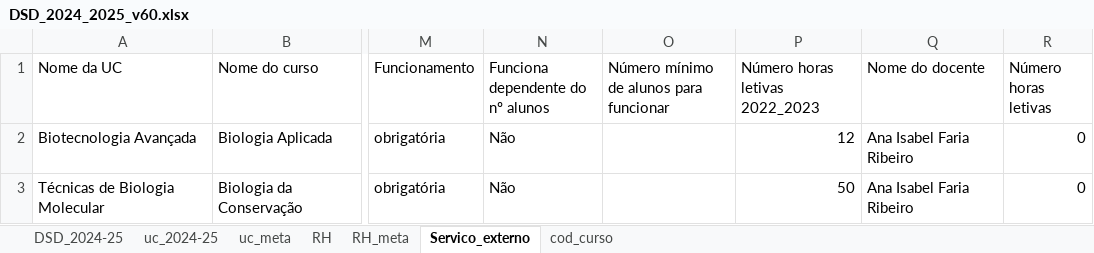
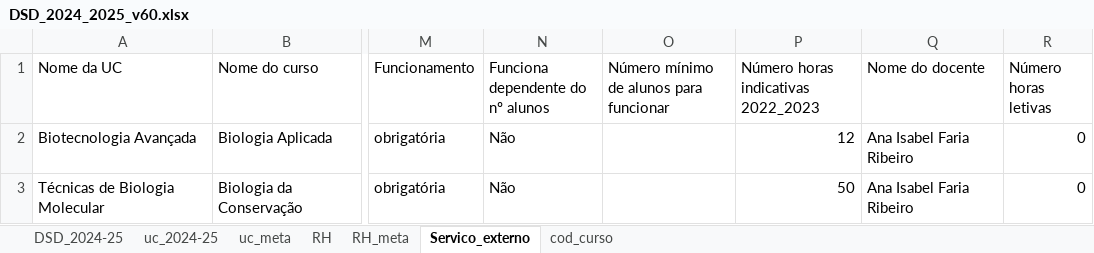
Before and after one commit to manuelcampagnolo/cg-isa-dsd-2025-2026, an Excel workbook: DSD_2024_2025/output_files/DSD_2024_2025_v60.xlsx, sheet Servico_externo, drawn as a sheet; only a part is shown, gaps mark what is left out; values as stored, in another font and other column widths than the file's, no cell formats; the diff names each change by its address in the sheet, - before the commit and + after, or states it on an @@ line.

```diff
--- a/DSD_2024_2025/output_files/DSD_2024_2025_v60.xlsx (sheet Servico_externo)
+++ b/DSD_2024_2025/output_files/DSD_2024_2025_v60.xlsx (sheet Servico_externo)
-P1: Número horas letivas 2022_2023
+P1: Número horas indicativas 2022_2023
```
Also changed, not shown: sheet DSD_2024-25, sheet uc_2024-25, cell formats, 2 other files.
